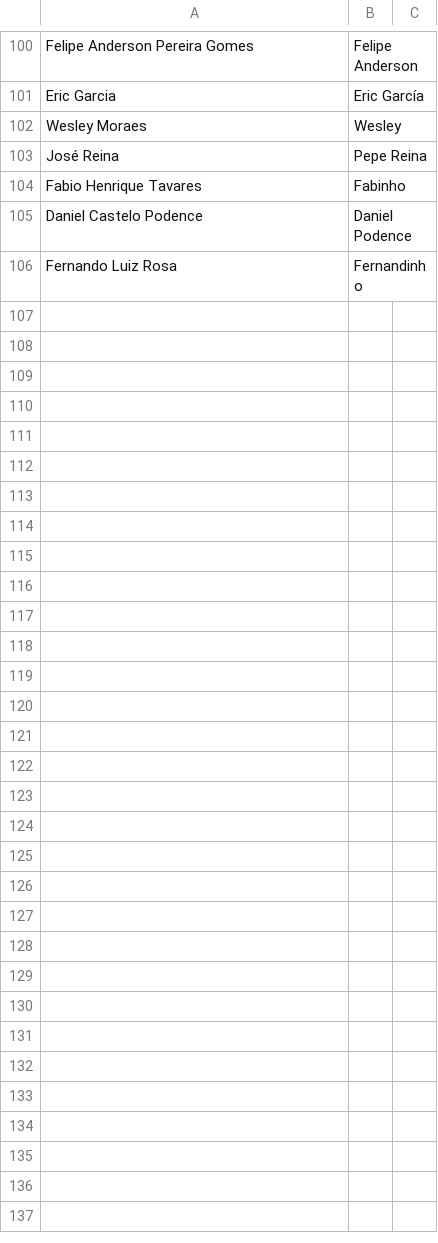
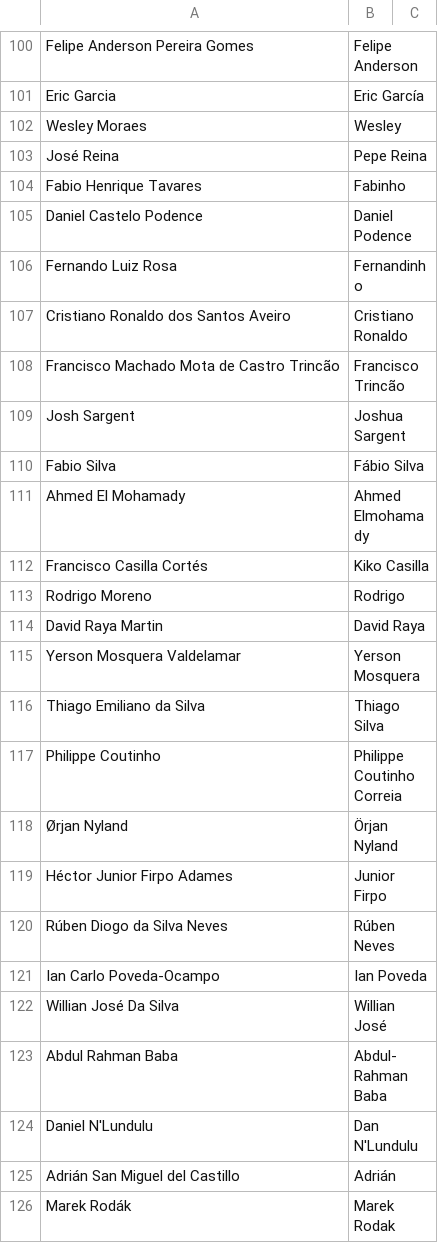
Before and after one commit to alan-turing-institute/AIrsenal, a CSV file: airsenal/data/alternative_player_names.csv, drawn as a sheet; only a part is shown, gaps mark what is left out; the diff covers the shown part only.

Commit message:
more alternative names

```diff
--- a/airsenal/data/alternative_player_names.csv
+++ b/airsenal/data/alternative_player_names.csv
@@ -106 +106,21 @@ Daniel Castelo Podence,Daniel Podence
 Fernando Luiz Rosa,Fernandinho
+Cristiano Ronaldo dos Santos Aveiro,Cristiano Ronaldo
+Francisco Machado Mota de Castro Trincão,Francisco Trincão
+Josh Sargent,Joshua Sargent
+Fabio Silva,Fábio Silva
+Ahmed El Mohamady,Ahmed Elmohamady
+Francisco Casilla Cortés,Kiko Casilla
+Rodrigo Moreno,Rodrigo
+David Raya Martin,David Raya
+Yerson Mosquera Valdelamar,Yerson Mosquera
+Thiago Emiliano da Silva,Thiago Silva
+Philippe Coutinho,Philippe Coutinho Correia
+Ørjan Nyland,Örjan Nyland
+Héctor Junior Firpo Adames,Junior Firpo
+Rúben Diogo da Silva Neves,Rúben Neves
+Ian Carlo Poveda-Ocampo,Ian Poveda
+Willian José Da Silva,Willian José
+Abdul Rahman Baba,Abdul-Rahman Baba
+Daniel N'Lundulu,Dan N'Lundulu
+Adrián San Miguel del Castillo,Adrián
+Marek Rodák,Marek Rodak
```
Also changed, not shown: 20 added rows and 7 edited cells elsewhere in this file, 1 other file.
